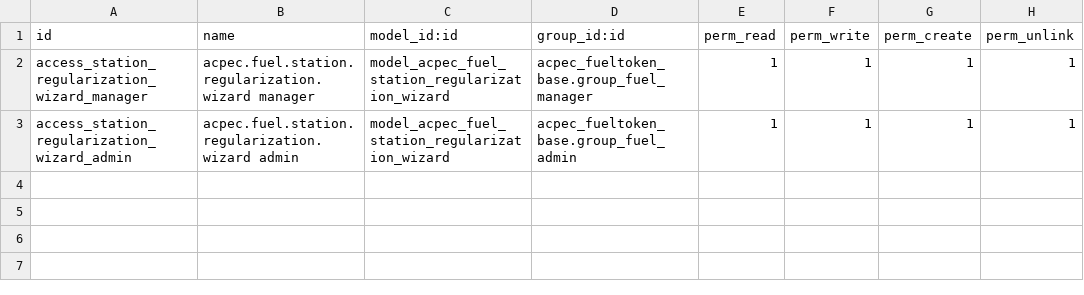
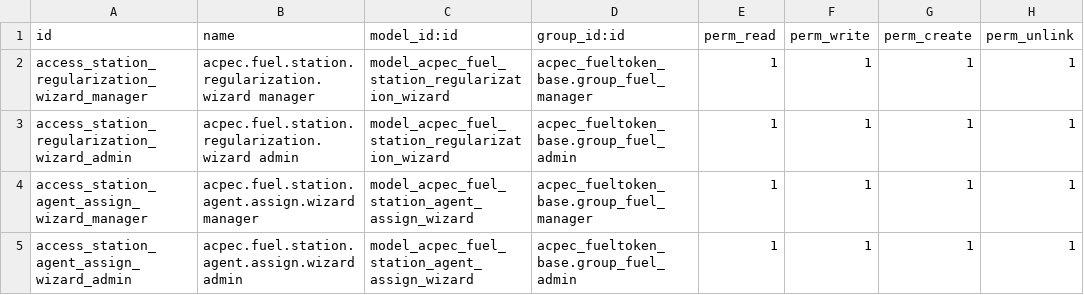
Before and after one commit to abdahmedsalem/LP-E-Tickets, a CSV file: FuelToken_Backend/addons/acpec_fueltoken_backoffice_ui/security/ir.model.access.csv, drawn as a sheet.

Commit message:
patch43M4 add station agent assignment wizard

```diff
--- a/FuelToken_Backend/addons/acpec_fueltoken_backoffice_ui/security/ir.model.access.csv
+++ b/FuelToken_Backend/addons/acpec_fueltoken_backoffice_ui/security/ir.model.access.csv
@@ -3 +3,3 @@ access_station_regularization_wizard_manager,acpec.fuel.station.regularization.w
 access_station_regularization_wizard_admin,acpec.fuel.station.regularization.wizard admin,model_acpec_fuel_station_regularization_wizard,acpec_fueltoken_base.group_fuel_admin,1,1,1,1
+access_station_agent_assign_wizard_manager,acpec.fuel.station.agent.assign.wizard manager,model_acpec_fuel_station_agent_assign_wizard,acpec_fueltoken_base.group_fuel_manager,1,1,1,1
+access_station_agent_assign_wizard_admin,acpec.fuel.station.agent.assign.wizard admin,model_acpec_fuel_station_agent_assign_wizard,acpec_fueltoken_base.group_fuel_admin,1,1,1,1
```
Also changed, not shown: 8 other files.
